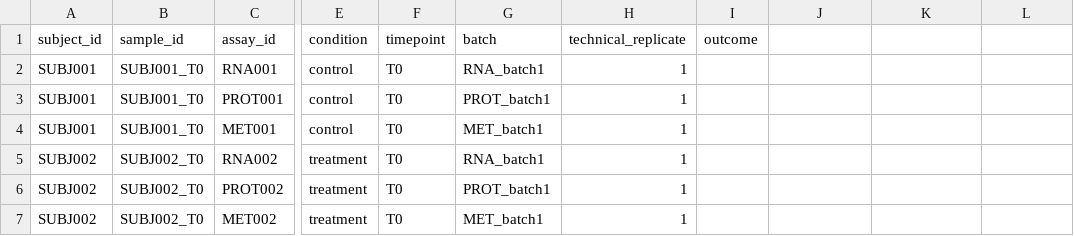
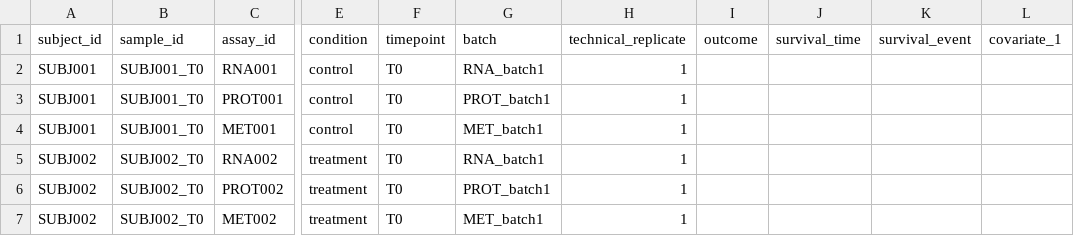
Before and after one commit to rberrah/rberrah.github.io, a CSV file: static/multiomics/metadata_template.csv, drawn as a sheet; only a part is shown, gaps mark what is left out; the diff names each change by its address in the sheet, - before the commit and + after, or states it on an @@ line.

Commit message:
Extend multi-omics metadata template for outcomes and covariates

```diff
--- a/static/multiomics/metadata_template.csv
+++ b/static/multiomics/metadata_template.csv
-J1: (empty)
+J1: survival_time
-K1: (empty)
+K1: survival_event
-L1: (empty)
+L1: covariate_1
```
